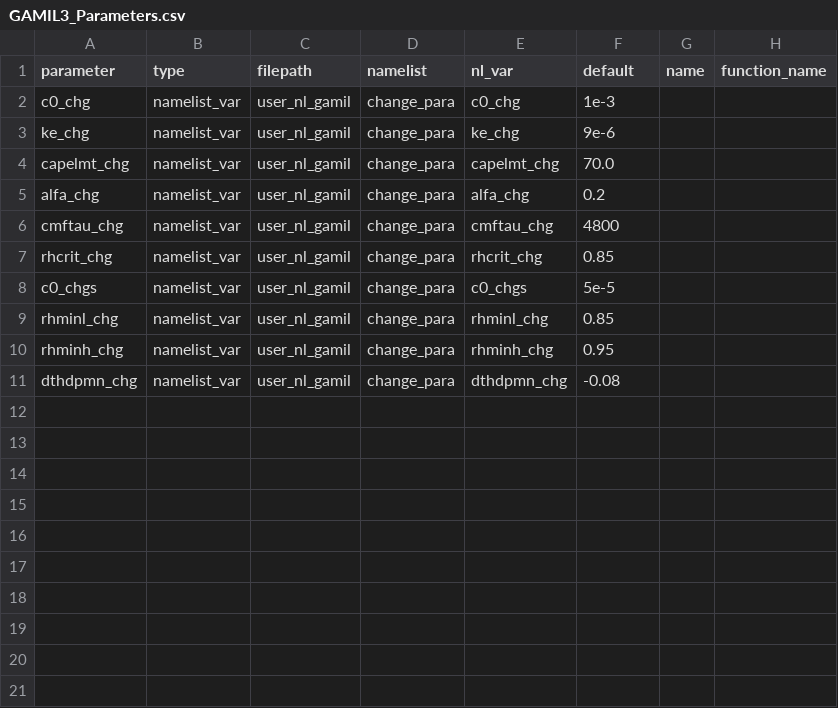
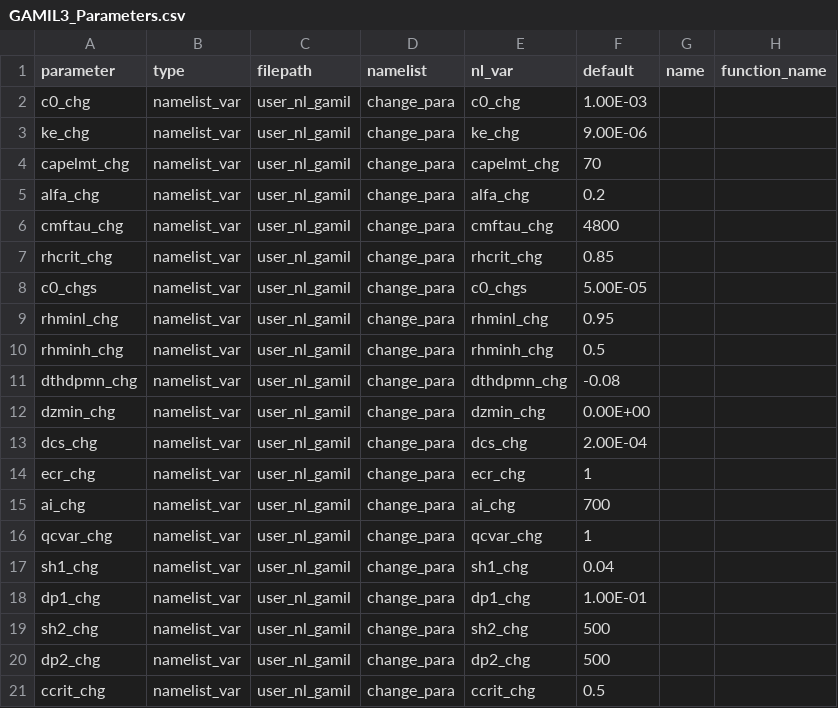
Before and after one commit to SimonTett/ModelOptimisation, a CSV file: OptClimVn3/Models/parameter_config/GAMIL3_Parameters.csv, drawn as a sheet.

Commit message:
First go at multiple fixed params. Changes to StudyConfig to support.

```diff
--- a/OptClimVn3/Models/parameter_config/GAMIL3_Parameters.csv
+++ b/OptClimVn3/Models/parameter_config/GAMIL3_Parameters.csv
@@ -1,5 +1,5 @@
 parameter,type,filepath,namelist,nl_var,default,name,function_name
-c0_chg,namelist_var,user_nl_gamil,change_para,c0_chg,1e-3,,
-ke_chg,namelist_var,user_nl_gamil,change_para,ke_chg,9e-6,,
-capelmt_chg,namelist_var,user_nl_gamil,change_para,capelmt_chg,70.0,,
+c0_chg,namelist_var,user_nl_gamil,change_para,c0_chg,1.00E-03,,
+ke_chg,namelist_var,user_nl_gamil,change_para,ke_chg,9.00E-06,,
+capelmt_chg,namelist_var,user_nl_gamil,change_para,capelmt_chg,70,,
 alfa_chg,namelist_var,user_nl_gamil,change_para,alfa_chg,0.2,,
@@ -7,5 +7,15 @@ cmftau_chg,namelist_var,user_nl_gamil,change_para,cmftau_chg,4800,,
 rhcrit_chg,namelist_var,user_nl_gamil,change_para,rhcrit_chg,0.85,,
-c0_chgs,namelist_var,user_nl_gamil,change_para,c0_chgs,5e-5,,
-rhminl_chg,namelist_var,user_nl_gamil,change_para,rhminl_chg,0.85,,
-rhminh_chg,namelist_var,user_nl_gamil,change_para,rhminh_chg,0.95,,
+c0_chgs,namelist_var,user_nl_gamil,change_para,c0_chgs,5.00E-05,,
+rhminl_chg,namelist_var,user_nl_gamil,change_para,rhminl_chg,0.95,,
+rhminh_chg,namelist_var,user_nl_gamil,change_para,rhminh_chg,0.5,,
 dthdpmn_chg,namelist_var,user_nl_gamil,change_para,dthdpmn_chg,-0.08,,
+dzmin_chg,namelist_var,user_nl_gamil,change_para,dzmin_chg,0.00E+00,,
+dcs_chg,namelist_var,user_nl_gamil,change_para,dcs_chg,2.00E-04,,
+ecr_chg,namelist_var,user_nl_gamil,change_para,ecr_chg,1,,
+ai_chg,namelist_var,user_nl_gamil,change_para,ai_chg,700,,
+qcvar_chg,namelist_var,user_nl_gamil,change_para,qcvar_chg,1,,
+sh1_chg,namelist_var,user_nl_gamil,change_para,sh1_chg,0.04,,
+dp1_chg,namelist_var,user_nl_gamil,change_para,dp1_chg,1.00E-01,,
+sh2_chg,namelist_var,user_nl_gamil,change_para,sh2_chg,500,,
+dp2_chg,namelist_var,user_nl_gamil,change_para,dp2_chg,500,,
+ccrit_chg,namelist_var,user_nl_gamil,change_para,ccrit_chg,0.5,,
```
Also changed, not shown: 4 other files.
